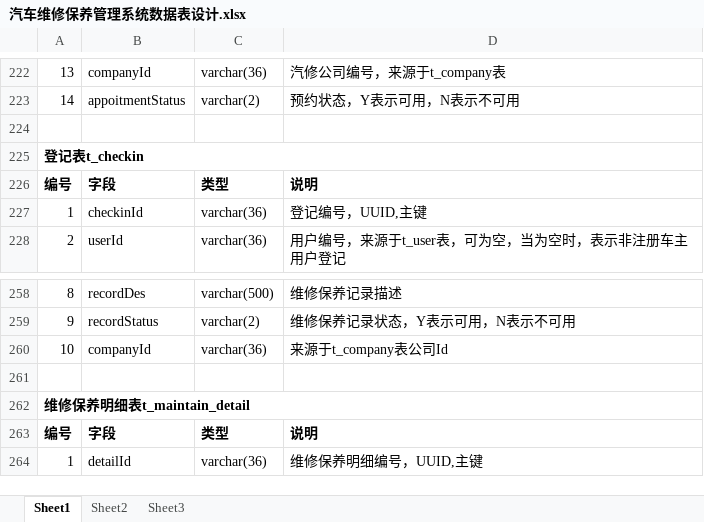
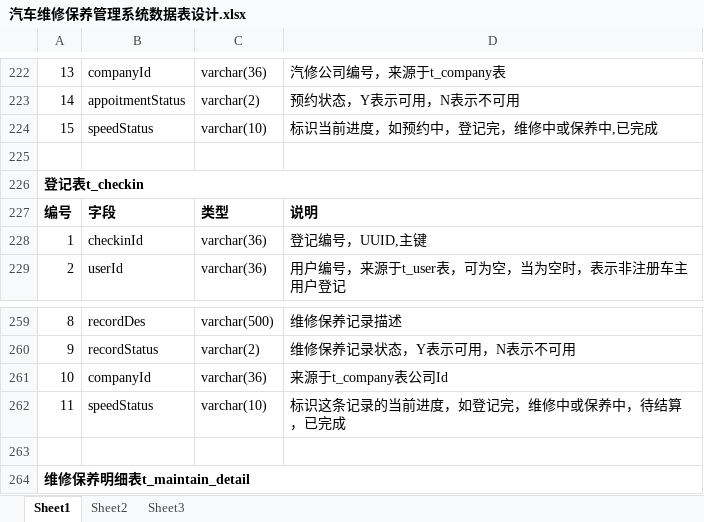
Before and after one commit to GZWgssmart/AutoPlatform, an Excel workbook: documents/汽车维修保养管理系统数据表设计.xlsx, sheet Sheet1, drawn as a sheet; only a part is shown, gaps mark what is left out; the shorter side is filled out with more unchanged rows; values as stored, in another font and other column widths than the file's, no borders; the diff names each change by its address in the sheet, - before the commit and + after, or states it on an @@ line.

```diff
--- a/documents/汽车维修保养管理系统数据表设计.xlsx (sheet Sheet1)
+++ b/documents/汽车维修保养管理系统数据表设计.xlsx (sheet Sheet1)
+row 224: 15 | speedStatus | varchar(10) | 标识当前进度，如预约中，登记完，维修中或保养中,已完成
+row 262: 11 | speedStatus | varchar(10) | 标识这条记录的当前进度，如登记完，维修中或保养中，待结算，已完成
```
Also changed, not shown: 1 other file.
